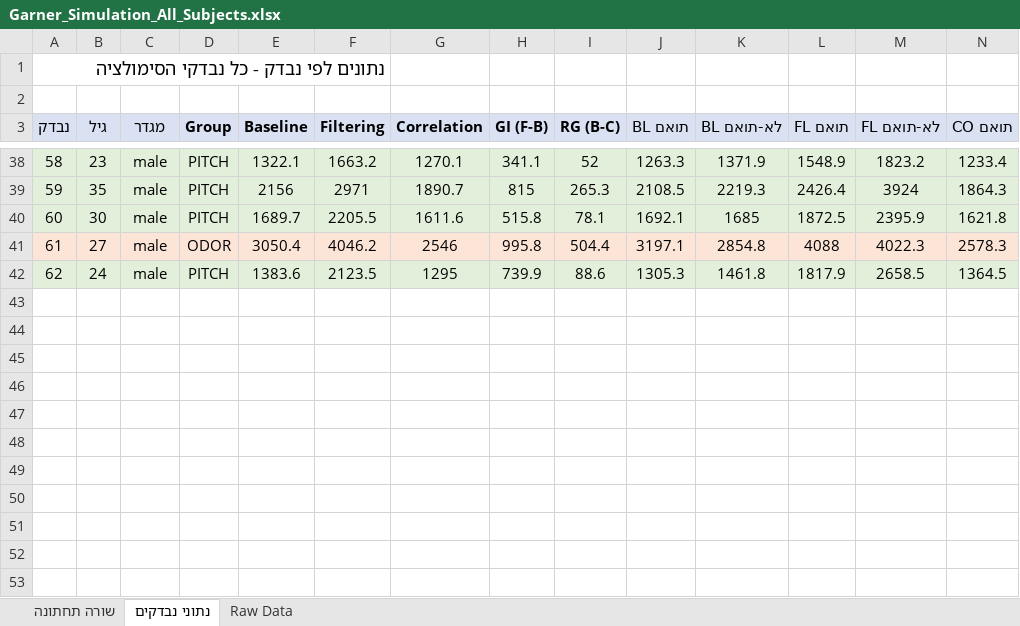
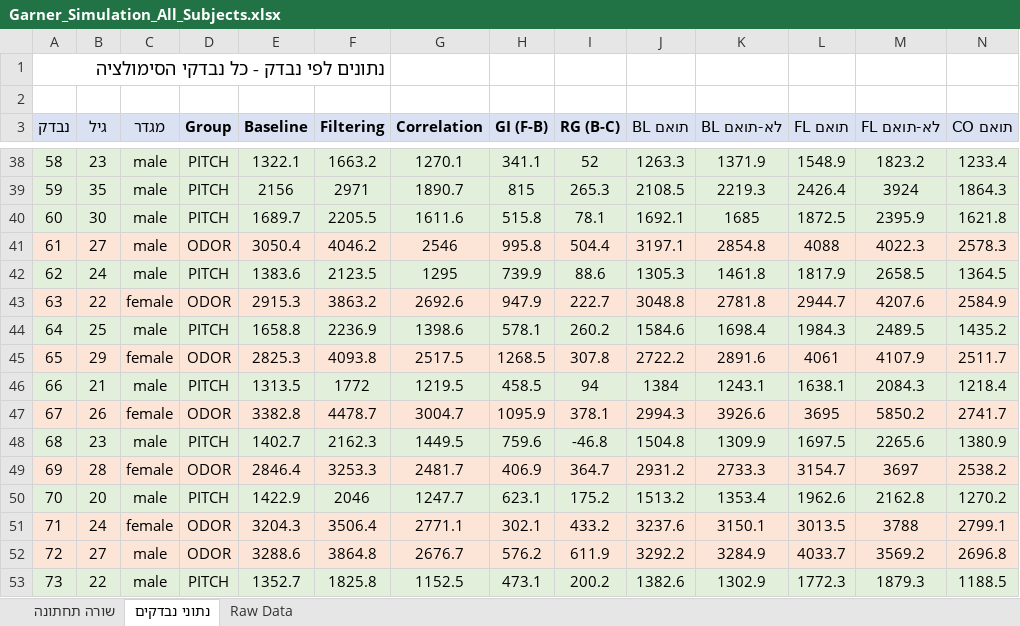
Before and after one commit to evyatarc3/Garner2026, an Excel workbook: Garner_Simulation_All_Subjects.xlsx, sheet נתוני נבדקים, drawn as a sheet; only a part is shown, gaps mark what is left out; values as stored, in another font and other column widths than the file's, no borders; rows hold the shown columns only; the diff names each change by its address in the sheet, - before the commit and + after, or states it on an @@ line.

```diff
--- a/Garner_Simulation_All_Subjects.xlsx (sheet נתוני נבדקים)
+++ b/Garner_Simulation_All_Subjects.xlsx (sheet נתוני נבדקים)
+row 43: 63 | 22 | female | ODOR | 2915.3 | 3863.2 | 2692.6 | 947.9 | 222.7 | 3048.8 | 2781.8 | 2944.7 | 4207.6 | 2584.9
+row 44: 64 | 25 | male | PITCH | 1658.8 | 2236.9 | 1398.6 | 578.1 | 260.2 | 1584.6 | 1698.4 | 1984.3 | 2489.5 | 1435.2
+row 45: 65 | 29 | female | ODOR | 2825.3 | 4093.8 | 2517.5 | 1268.5 | 307.8 | 2722.2 | 2891.6 | 4061 | 4107.9 | 2511.7
+row 46: 66 | 21 | male | PITCH | 1313.5 | 1772 | 1219.5 | 458.5 | 94 | 1384 | 1243.1 | 1638.1 | 2084.3 | 1218.4
+row 47: 67 | 26 | female | ODOR | 3382.8 | 4478.7 | 3004.7 | 1095.9 | 378.1 | 2994.3 | 3926.6 | 3695 | 5850.2 | 2741.7
+row 48: 68 | 23 | male | PITCH | 1402.7 | 2162.3 | 1449.5 | 759.6 | -46.8 | 1504.8 | 1309.9 | 1697.5 | 2265.6 | 1380.9
+row 49: 69 | 28 | female | ODOR | 2846.4 | 3253.3 | 2481.7 | 406.9 | 364.7 | 2931.2 | 2733.3 | 3154.7 | 3697 | 2538.2
+row 50: 70 | 20 | male | PITCH | 1422.9 | 2046 | 1247.7 | 623.1 | 175.2 | 1513.2 | 1353.4 | 1962.6 | 2162.8 | 1270.2
+row 51: 71 | 24 | female | ODOR | 3204.3 | 3506.4 | 2771.1 | 302.1 | 433.2 | 3237.6 | 3150.1 | 3013.5 | 3788 | 2799.1
+row 52: 72 | 27 | male | ODOR | 3288.6 | 3864.8 | 2676.7 | 576.2 | 611.9 | 3292.2 | 3284.9 | 4033.7 | 3569.2 | 2696.8
+row 53: 73 | 22 | male | PITCH | 1352.7 | 1825.8 | 1152.5 | 473.1 | 200.2 | 1382.6 | 1302.9 | 1772.3 | 1879.3 | 1188.5
```
Also changed, not shown: sheet Raw Data, sheet שורה תחתונה, Garner_Simulation_Summary.xlsx, Garner_Statistical_Analysis.xlsx, 11 other files.
